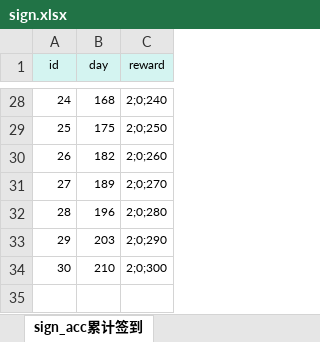
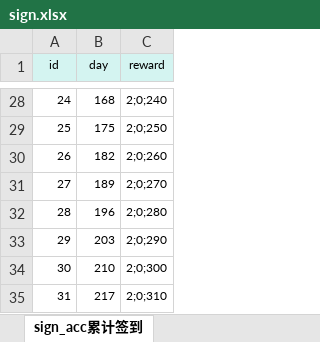
Before and after one commit to jacobe0012/FoxCard, an Excel workbook: config/foxconfig/sign.xlsx, sheet sign_acc累计签到, drawn as a sheet; only a part is shown, gaps mark what is left out; values as stored, in another font and other column widths than the file's, no borders; the diff names each change by its address in the sheet, - before the commit and + after, or states it on an @@ line.

```diff
--- a/config/foxconfig/sign.xlsx (sheet sign_acc累计签到)
+++ b/config/foxconfig/sign.xlsx (sheet sign_acc累计签到)
+row 35: 31 | 217 | 2;0;310
```
Also changed, not shown: sheet sign_daily|每日签到, configTools/Luban/ConfigRoot/Datas/__tables__.xlsx, configTools/Luban/ConfigRoot/Datas/item.xlsx, 48 other files.
